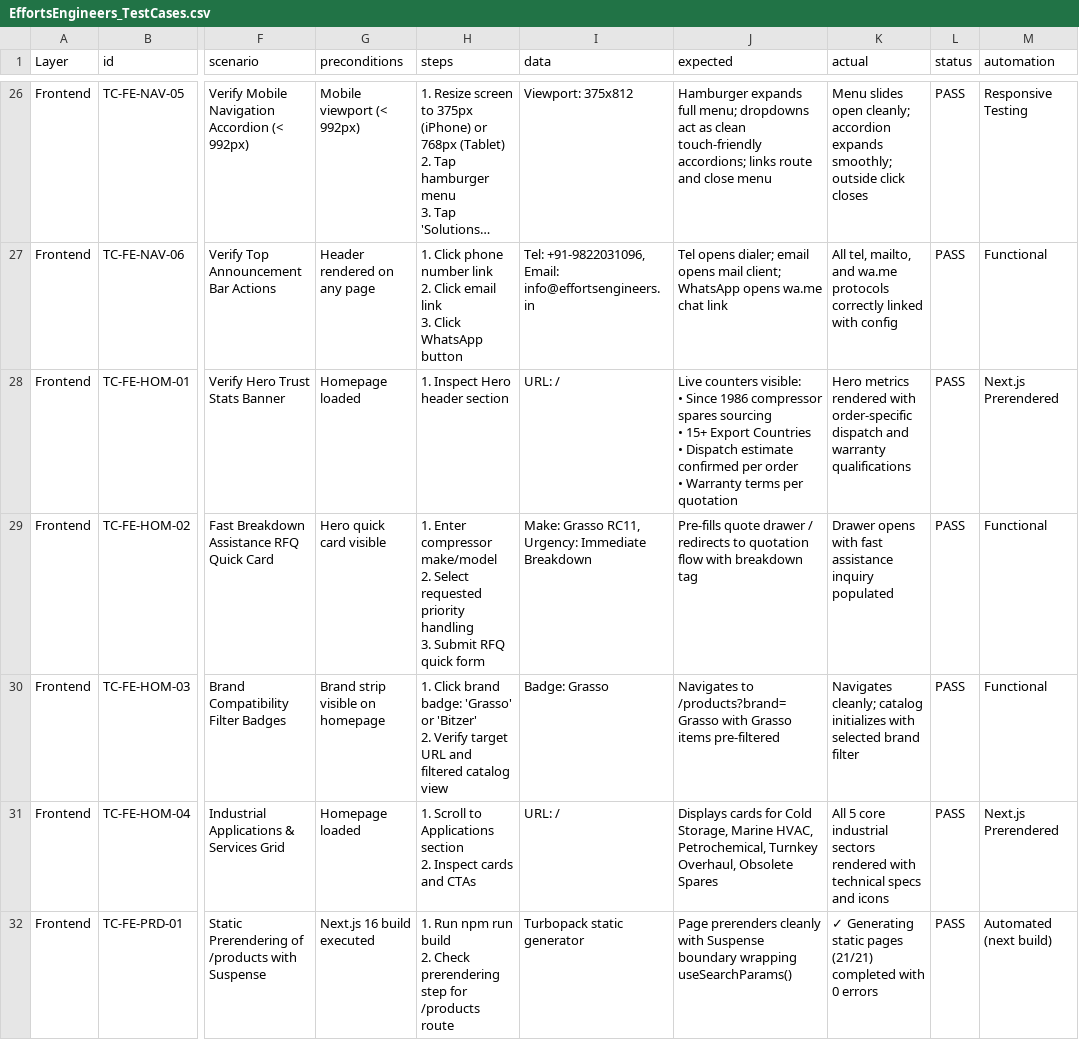
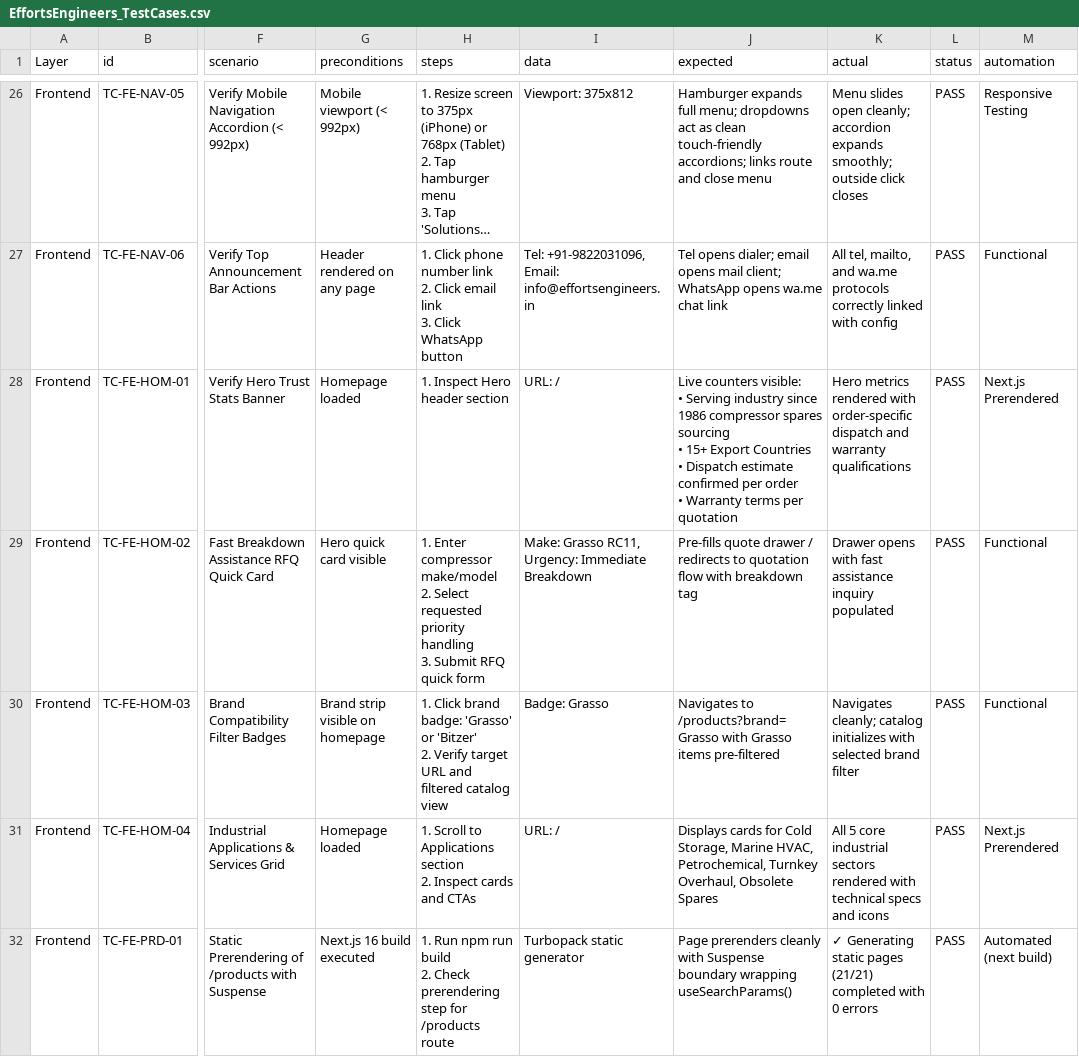
Before and after one commit to milanmmore/effortsEngineers, a CSV file: docs/EffortsEngineers_TestCases.csv, drawn as a sheet; only a part is shown, gaps mark what is left out; long unchanged cells end in …; ↵ is a line break in a cell; the diff names each change by its address in the sheet, - before the commit and + after, or states it on an @@ line.

```diff
--- a/docs/EffortsEngineers_TestCases.csv
+++ b/docs/EffortsEngineers_TestCases.csv
-J28 (expected): …visible: ↵ • Since 1986 compressor…
+J28 (expected): …visible: ↵ • Serving industry since 1986 compressor…
```
Also changed, not shown: 20 other files.
